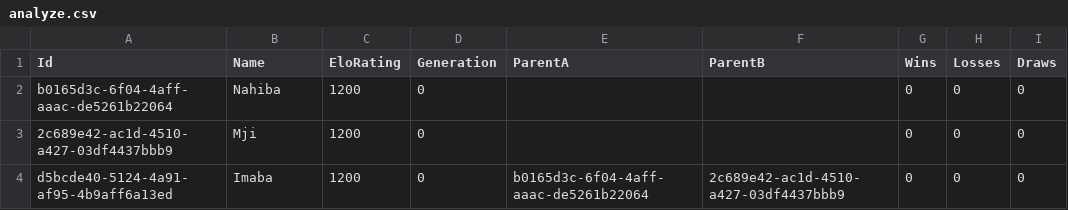
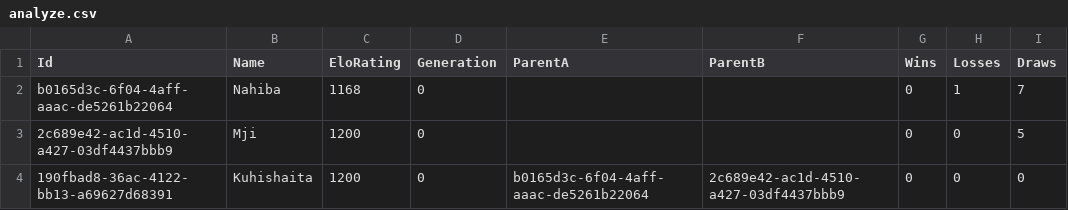
Before and after one commit to TylerGillson/mzinga-py-port, a CSV file: HiveOnline/MzingaTrainer/Profiles/analyze.csv, drawn as a sheet.

```diff
--- a/HiveOnline/MzingaTrainer/Profiles/analyze.csv
+++ b/HiveOnline/MzingaTrainer/Profiles/analyze.csv
@@ -1,4 +1,4 @@
 Id,Name,EloRating,Generation,ParentA,ParentB,Wins,Losses,Draws
-b0165d3c-6f04-4aff-aaac-de5261b22064,Nahiba,1200,0,,,0,0,0
-2c689e42-ac1d-4510-a427-03df4437bbb9,Mji,1200,0,,,0,0,0
-d5bcde40-5124-4a91-af95-4b9aff6a13ed,Imaba,1200,0,b0165d3c-6f04-4aff-aaac-de5261b22064,2c689e42-ac1d-4510-a427-03df4437bbb9,0,0,0
+b0165d3c-6f04-4aff-aaac-de5261b22064,Nahiba,1168,0,,,0,1,7
+2c689e42-ac1d-4510-a427-03df4437bbb9,Mji,1200,0,,,0,0,5
+190fbad8-36ac-4122-bb13-a69627d68391,Kuhishaita,1200,0,b0165d3c-6f04-4aff-aaac-de5261b22064,2c689e42-ac1d-4510-a427-03df4437bbb9,0,0,0
```
Also changed, not shown: 11 other files.
